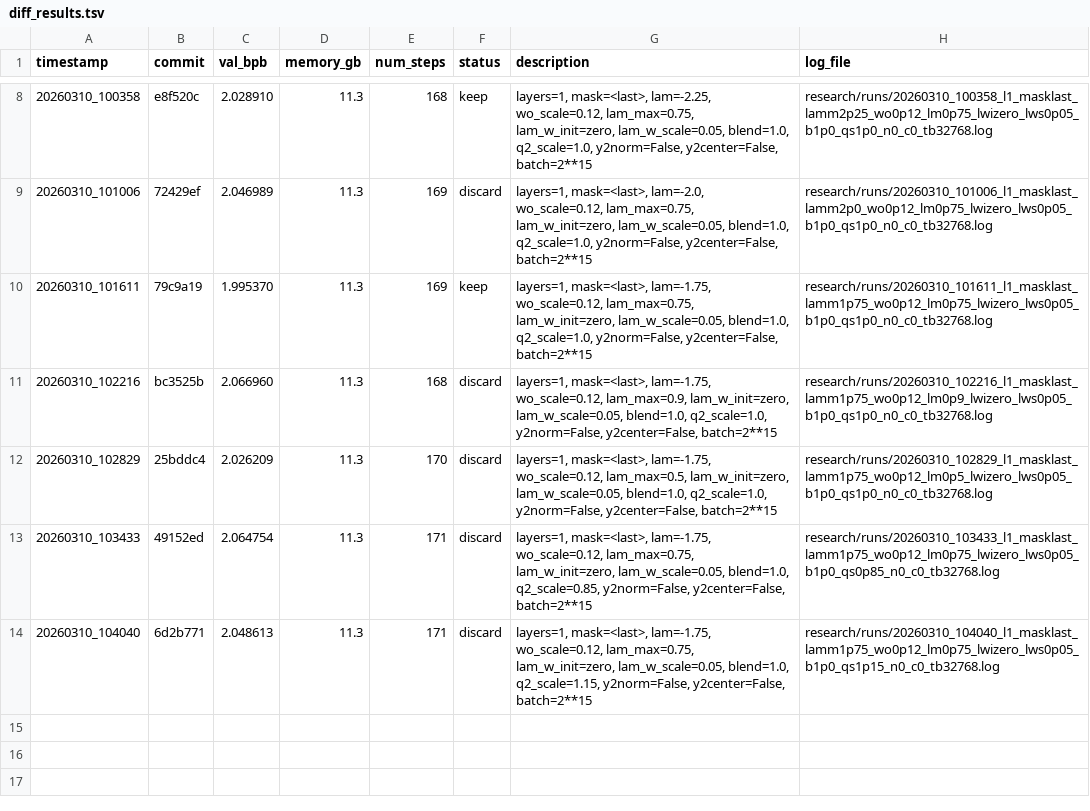
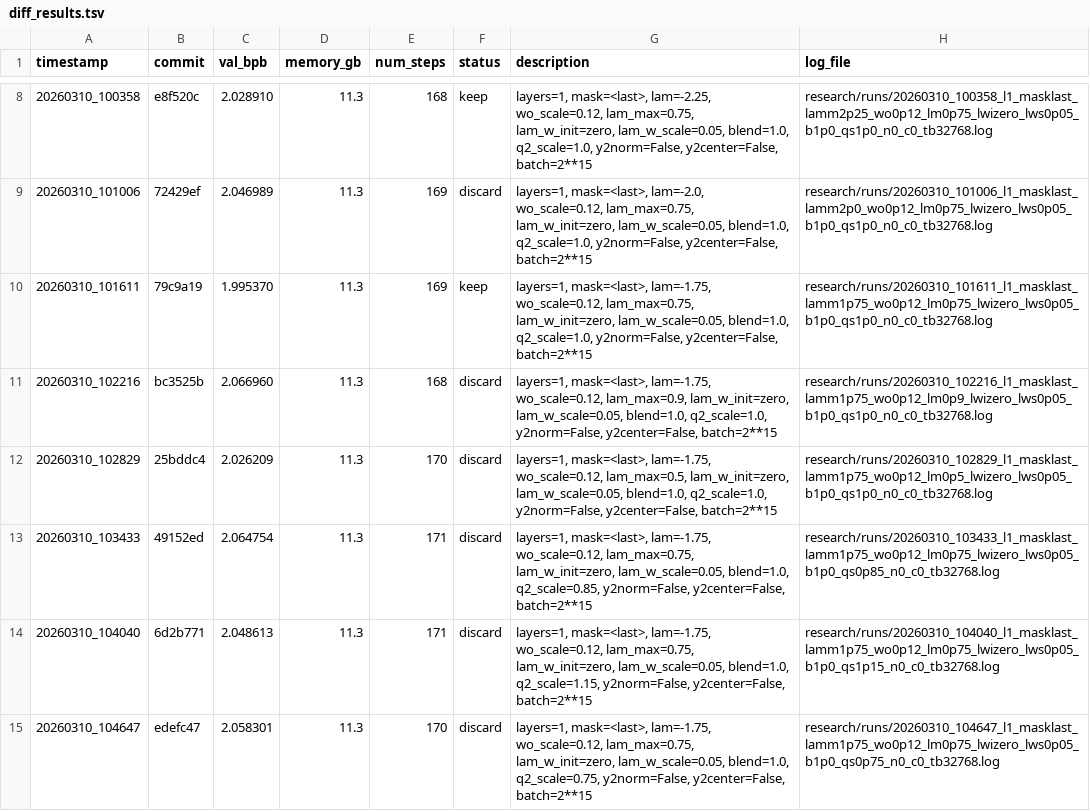
Before and after one commit to yanghu819/diff-attn-wo, a TSV file: research/diff_results.tsv, drawn as a sheet; only a part is shown, gaps mark what is left out; the diff names each change by its address in the sheet, - before the commit and + after, or states it on an @@ line.

Commit message:
runner: stamp result 20260310_104647
local-commit: 74f445b

```diff
--- a/research/diff_results.tsv
+++ b/research/diff_results.tsv
+row 15: 20260310_104647 | edefc47 | 2.058301 | 11.3 | 170 | discard | layers=1, mask=<last>, lam=-1.75, wo_scale=0.12, lam_max=0.75, lam_w_init=zero, lam_w_scale=0.05, blend=1.0, q2_scale=0.75, y2norm=False, y2center=False, batch=2**15 | research/runs/20260310_104647_l1_masklast_lamm1p75_wo0p12_lm0p75_lwizero_lws0p05_b1p0_qs0p75_n0_c0_tb32768.log
```
Also changed, not shown: 1 other file.
